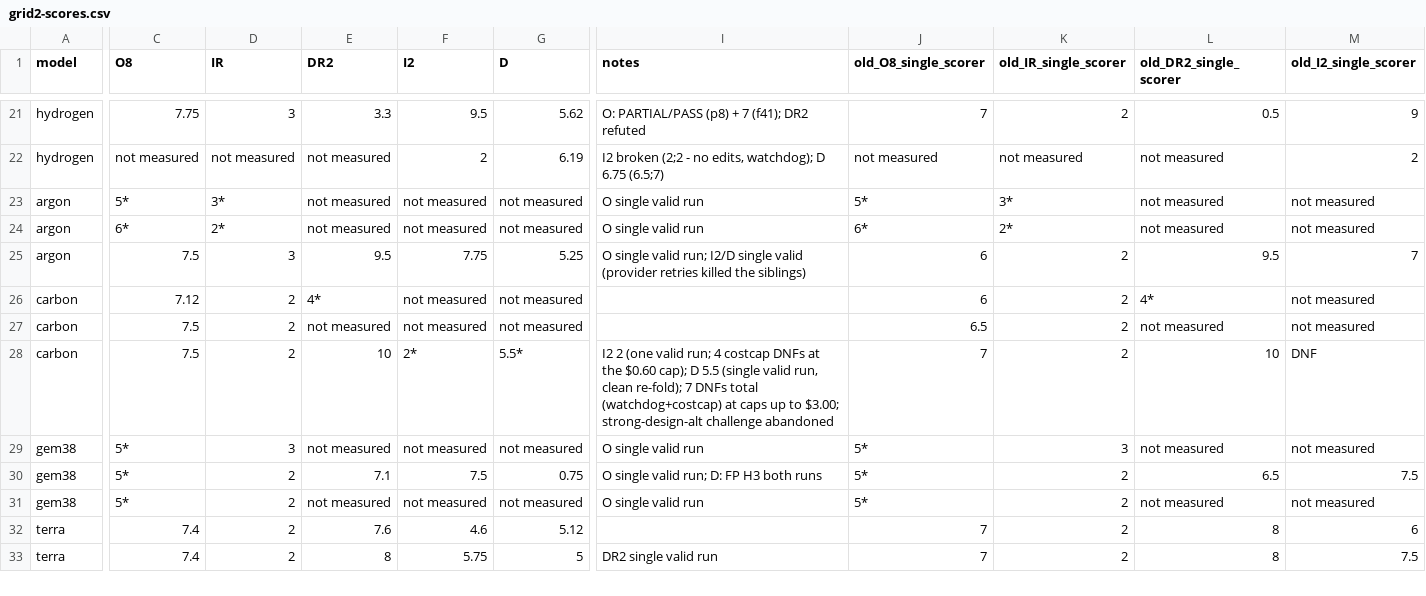
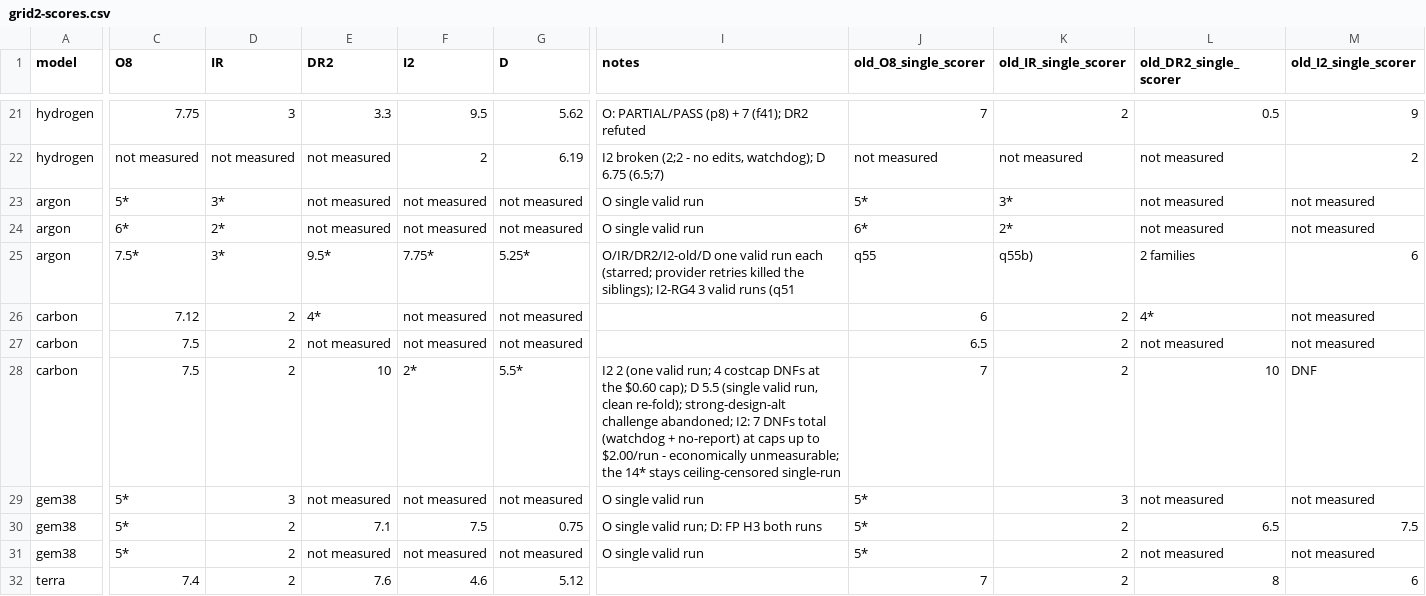
Before and after one commit to rakiz/dev-workflow-kit, a CSV file: evals/2026-11-16/grid2-scores.csv, drawn as a sheet; only a part is shown, gaps mark what is left out; the shorter side is filled out with more unchanged rows; the diff covers the shown part only; the diff names each change by its address in the sheet, - before the commit and + after, or states it on an @@ line.

```diff
--- a/evals/2026-11-16/grid2-scores.csv
+++ b/evals/2026-11-16/grid2-scores.csv
-C25 (O8): 7.5
+C25 (O8): 7.5*
-D25 (IR): 3
+D25 (IR): 3*
-E25 (DR2): 9.5
+E25 (DR2): 9.5*
-F25 (I2): 7.75
+F25 (I2): 7.75*
-G25 (D): 5.25
+G25 (D): 5.25*
-I25 (notes): O single valid run; I2/D single valid (provider retries killed the siblings)
+I25 (notes): O/IR/DR2/I2-old/D one valid run each (starred; provider retries killed the siblings); I2-RG4 3 valid runs (q51
-J25 (old_O8_single_scorer): 6
+J25 (old_O8_single_scorer): q55
-K25 (old_IR_single_scorer): 2
+K25 (old_IR_single_scorer): q55b)
-L25 (old_DR2_single_scorer): 9.5
+L25 (old_DR2_single_scorer): 2 families
-M25 (old_I2_single_scorer): 7
+M25 (old_I2_single_scorer): 6
-I28 (notes): …clean re-fold); 7 DNFs total (watchdog+costcap) at caps up to $3.00; strong-design-alt challenge abandoned
+I28 (notes): …clean re-fold); strong-design-alt challenge abandoned; I2: 7 DNFs total (watchdog + no-report) at caps up to $2.00/run - economically unmeasurable; the 14* stays ceiling-censored single-run
```
Also changed, not shown: 5 edited cells elsewhere in this file, evals/2026-11-20/rg4-deterministic.tsv, evals/2026-11-20/rg4-run-scores.tsv, 38 other files.
